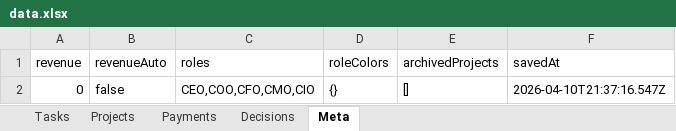
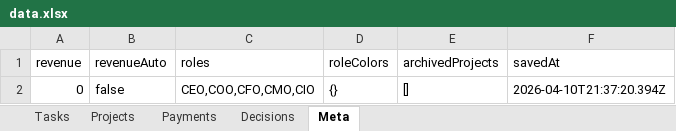
Before and after one commit to kneuralabs/comm, an Excel workbook: data.xlsx, sheet Meta, drawn as a sheet; values as stored, in another font and other column widths than the file's, no borders; the diff names each change by its address in the sheet, - before the commit and + after, or states it on an @@ line.

Commit message:
Update data — 2026-04-10T21:37:20.401Z

```diff
--- a/data.xlsx (sheet Meta)
+++ b/data.xlsx (sheet Meta)
-F2 (savedAt): 2026-04-10T21:37:16.547Z
+F2 (savedAt): 2026-04-10T21:37:20.394Z
```
